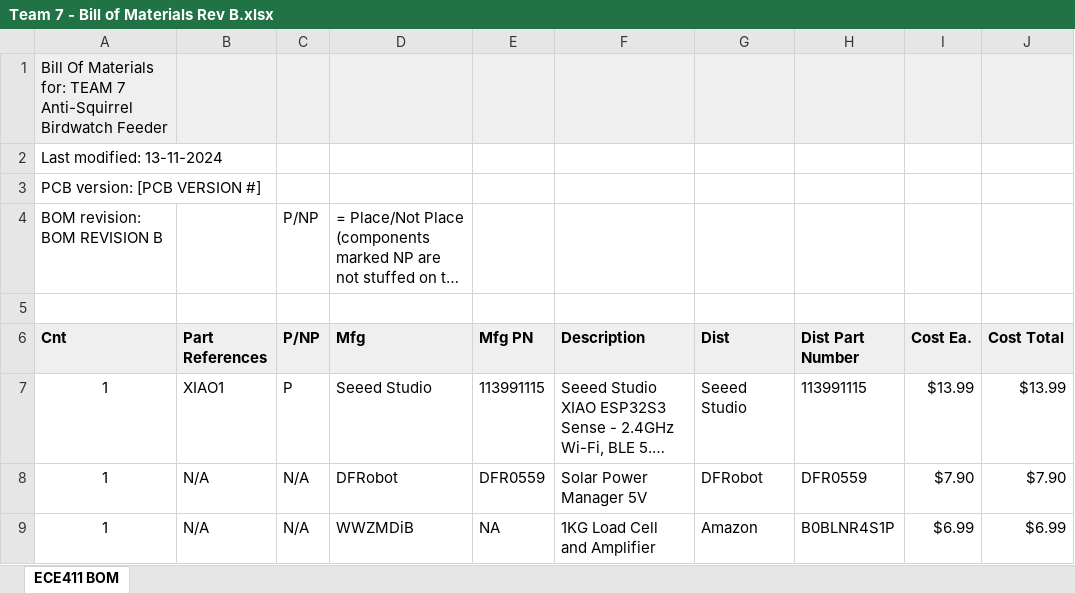
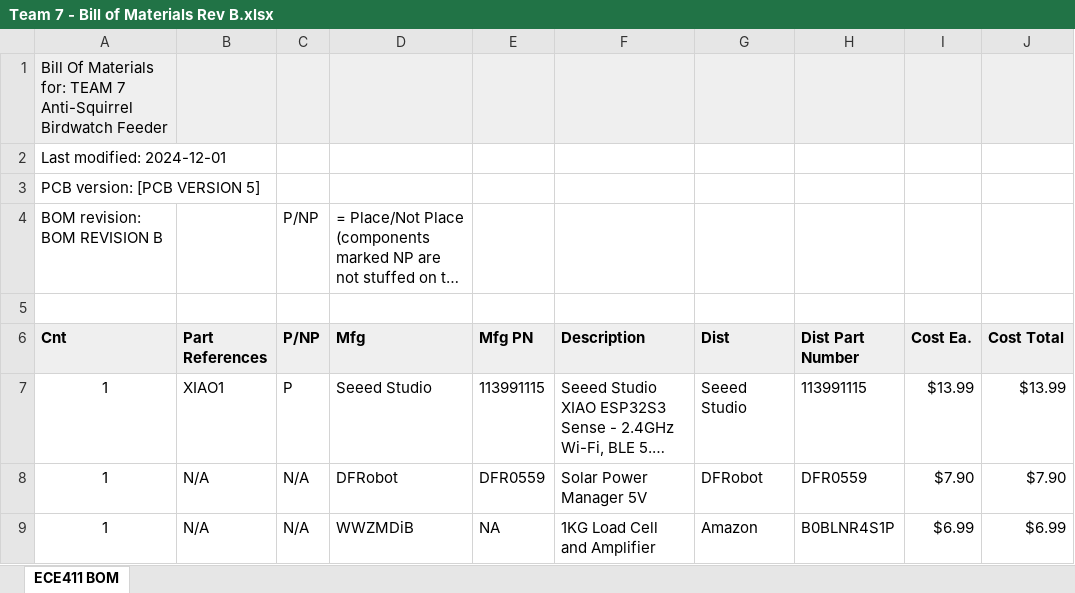
Before and after one commit to mmontee/411_Group7, an Excel workbook: Bill of Materials/Team 7 - Bill of Materials Rev B.xlsx, sheet ECE411 BOM, drawn as a sheet; only a part is shown; long unchanged cells end in …; values as stored, in another font and other column widths than the file's, no borders; the diff names each change by its address in the sheet, - before the commit and + after, or states it on an @@ line.

```diff
--- a/Bill of Materials/Team 7 - Bill of Materials Rev B.xlsx (sheet ECE411 BOM)
+++ b/Bill of Materials/Team 7 - Bill of Materials Rev B.xlsx (sheet ECE411 BOM)
-A2 (Cnt): Last modified: 13-11-2024
+A2 (Cnt): Last modified: 2024-12-01
-A3 (Cnt): PCB version: [PCB VERSION #]
+A3 (Cnt): PCB version: [PCB VERSION 5]
```
Also changed, not shown: 1 other file.
